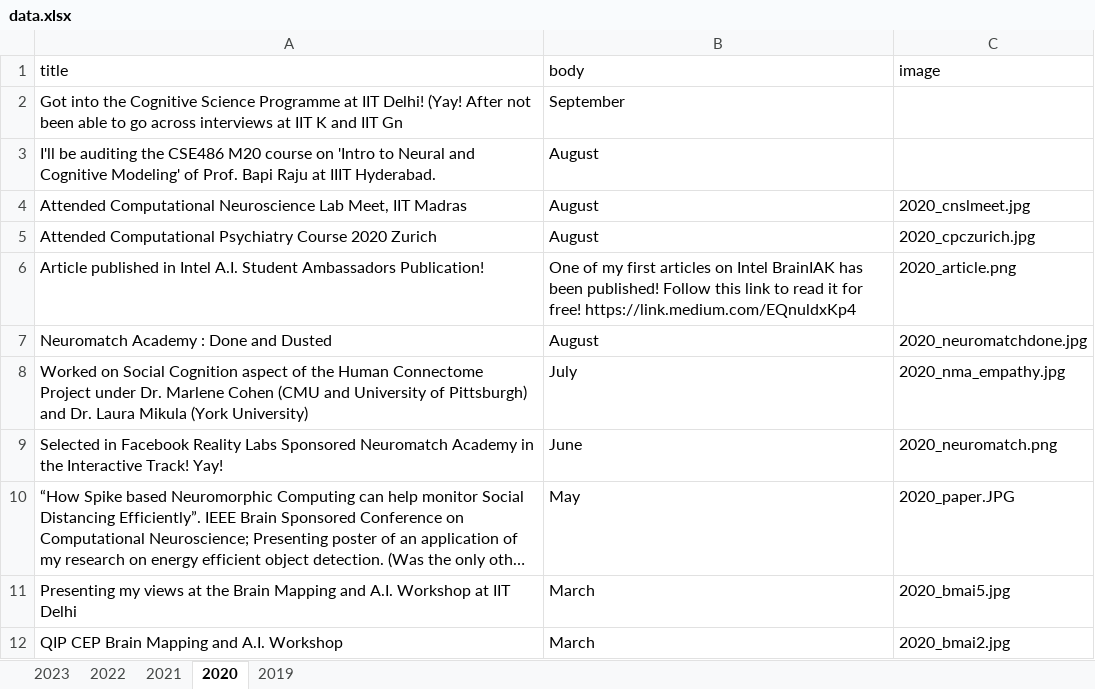
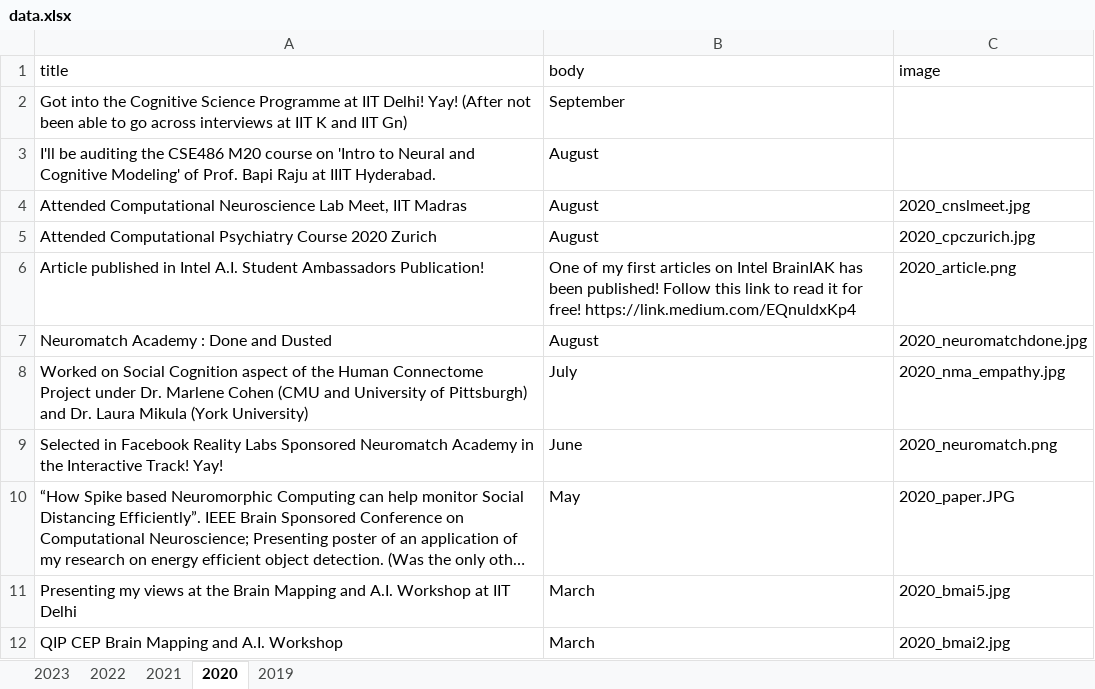
Before and after one commit to varadsrivastava/varadsrivastava.github.io, an Excel workbook: data.xlsx, sheet 2020, drawn as a sheet; long unchanged cells end in …; values as stored, in another font and other column widths than the file's, no borders; the diff names each change by its address in the sheet, - before the commit and + after, or states it on an @@ line.

```diff
--- a/data.xlsx (sheet 2020)
+++ b/data.xlsx (sheet 2020)
-A2 (title): …IIT Delhi! (Yay! After not been able to go across interviews at IIT K and IIT Gn
+A2 (title): …IIT Delhi! Yay! (After not been able to go across interviews at IIT K and IIT Gn)
```
Also changed, not shown: 1 other file.
